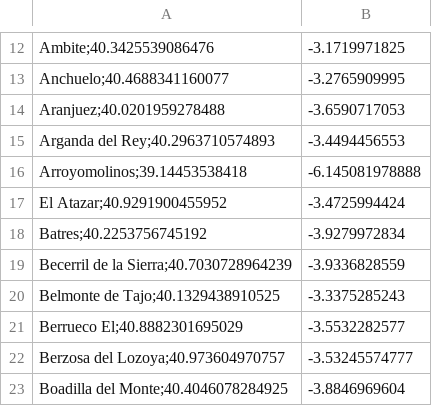
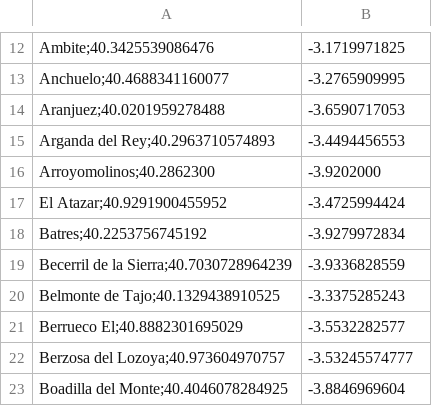
Before and after one commit to vicex99/IA-vendedor_ambulante_ciudades_madrid, a CSV file: ciudades_madrid.csv, drawn as a sheet; only a part is shown, gaps mark what is left out; removed rows and columns are numbered as before the commit, all else as after; the diff names each change by its address in the sheet, - before the commit and + after, or states it on an @@ line.

Commit message:
Arrollomolinos lat & lon correction

```diff
--- a/ciudades_madrid.csv
+++ b/ciudades_madrid.csv
-row 16: Arroyomolinos;39.14453538418 | -6.145081978888
+row 16: Arroyomolinos;40.2862300 | -3.9202000
```
